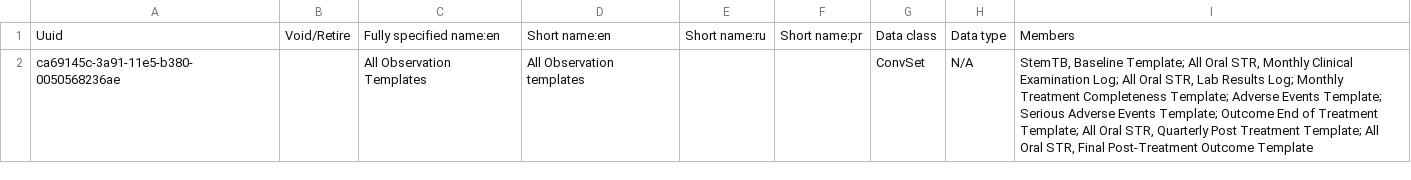
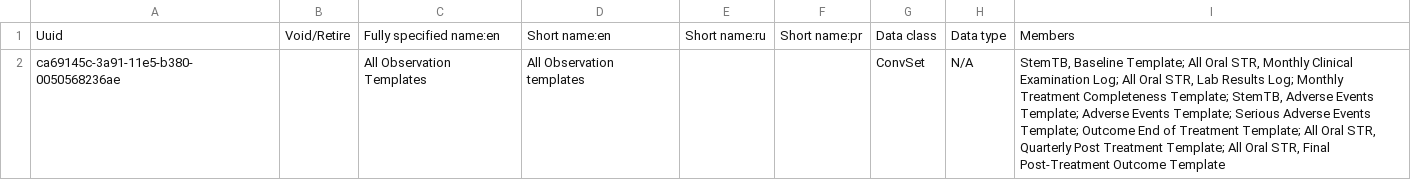
Before and after one commit to endtb/package1, a CSV file: concepts/Z-all-observation-templates.csv, drawn as a sheet.

```diff
--- a/concepts/Z-all-observation-templates.csv
+++ b/concepts/Z-all-observation-templates.csv
@@ -1,2 +1,2 @@
 Uuid,Void/Retire,Fully specified name:en,Short name:en,Short name:ru,Short name:pr,Data class,Data type,Members
-ca69145c-3a91-11e5-b380-0050568236ae ,,All Observation Templates,All Observation templates ,,,ConvSet,N/A,"StemTB, Baseline Template; All Oral STR, Monthly Clinical Examination Log; All Oral STR, Lab Results Log; Monthly Treatment Completeness Template; Adverse Events Template; Serious Adverse Events Template; Outcome End of Treatment Template; All Oral STR, Quarterly Post Treatment Template; All Oral STR, Final Post-Treatment Outcome Template"
+ca69145c-3a91-11e5-b380-0050568236ae ,,All Observation Templates,All Observation templates ,,,ConvSet,N/A,"StemTB, Baseline Template; All Oral STR, Monthly Clinical Examination Log; All Oral STR, Lab Results Log; Monthly Treatment Completeness Template; StemTB, Adverse Events Template; Adverse Events Template; Serious Adverse Events Template; Outcome End of Treatment Template; All Oral STR, Quarterly Post Treatment Template; All Oral STR, Final Post-Treatment Outcome Template"
```
Also changed, not shown: concepts/X-Final Post-Treatment Outcome.csv, 1 other file.
